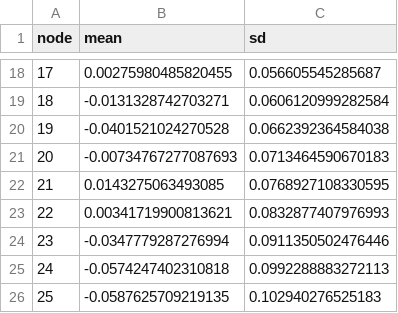
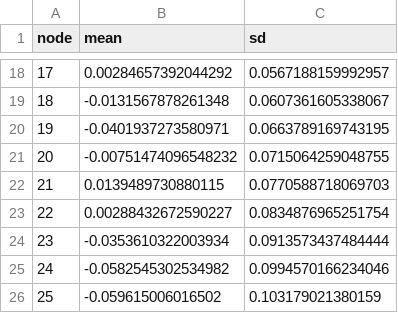
Before and after one commit to timweiland/Latte.jl, a CSV file: benchmark/external/rinla/paranaprec/_workdir/rinla_rw1_summary.csv, drawn as a sheet; only a part is shown, gaps mark what is left out; the diff covers the shown part only.

Commit message:
benchmark: faithful Paraná model — scaled rw1 + matched Gamma φ prior
Set both engines to scaled rw1 (R scale.model=TRUE / Latte RWModel{1}(; scale_model=true),
GMRFs #149) and match the Gamma dispersion prior (R loggamma(2, 0.2) ≡ Latte phi~Gamma(2,5)).
rw1-Stdev KS drops 0.94 → ~0.05; the residual field gap is weak identifiability (the
estimated range exceeds the domain), not a bug. Regenerated R reference + STATUS notes.

```diff
--- a/benchmark/external/rinla/paranaprec/_workdir/rinla_rw1_summary.csv
+++ b/benchmark/external/rinla/paranaprec/_workdir/rinla_rw1_summary.csv
@@ -18,9 +18,9 @@
-17,0.00275980485820455,0.056605545285687
-18,-0.0131328742703271,0.0606120999282584
-19,-0.0401521024270528,0.0662392364584038
-20,-0.00734767277087693,0.0713464590670183
-21,0.0143275063493085,0.0768927108330595
-22,0.00341719900813621,0.0832877407976993
-23,-0.0347779287276994,0.0911350502476446
-24,-0.0574247402310818,0.0992288883272113
-25,-0.0587625709219135,0.102940276525183
+17,0.00284657392044292,0.0567188159992957
+18,-0.0131567878261348,0.0607361605338067
+19,-0.0401937273580971,0.0663789169743195
+20,-0.00751474096548232,0.0715064259048755
+21,0.0139489730880115,0.0770588718069703
+22,0.00288432672590227,0.0834876965251754
+23,-0.0353610322003934,0.0913573437484444
+24,-0.0582545302534982,0.0994570166234046
+25,-0.059615006016502,0.103179021380159
```
Also changed, not shown: 32 edited cells elsewhere in this file, 11 other files.
